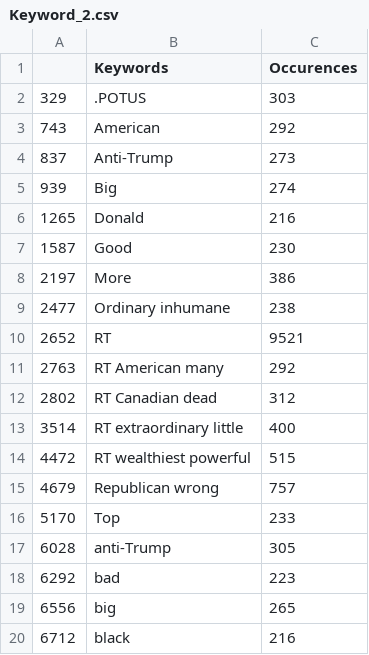
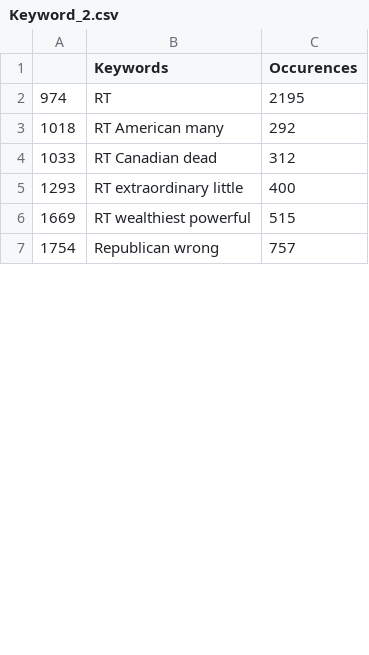
Before and after one commit to YasminaKerkeb/Donald-Trump-and-Twitter, a CSV file: Keyword_2.csv, drawn as a sheet; only a part is shown; the diff covers the shown part only.

```diff
--- a/Keyword_2.csv
+++ b/Keyword_2.csv
@@ -1,20 +1,7 @@
 ,Keywords,Occurences
-329, .POTUS,303
-743, American,292
-837, Anti-Trump,273
-939, Big,274
-1265, Donald,216
-1587, Good,230
-2197, More,386
-2477, Ordinary inhumane,238
-2652, RT,9521
-2763, RT American many,292
-2802, RT Canadian dead,312
-3514, RT extraordinary little,400
-4472, RT wealthiest powerful,515
-4679, Republican wrong,757
-5170, Top,233
-6028, anti-Trump,305
-6292, bad,223
-6556, big,265
-6712, black,216
+974, RT,2195
+1018, RT American many,292
+1033, RT Canadian dead,312
+1293, RT extraordinary little,400
+1669, RT wealthiest powerful,515
+1754, Republican wrong,757
```
Also changed, not shown: 7 added rows and 27 removed rows elsewhere in this file, Keyword_1.csv, Keyword_3.csv, 9 other files.
